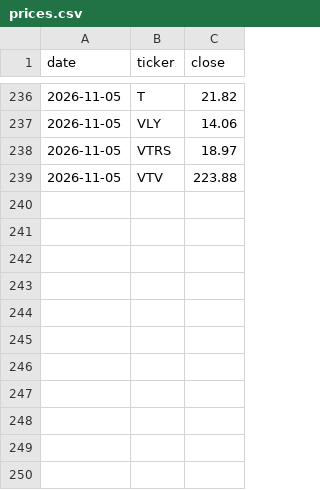
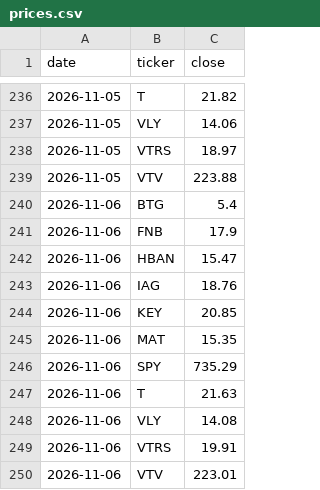
Before and after one commit to craigwmc2/Default, a CSV file: prices/prices.csv, drawn as a sheet; only a part is shown, gaps mark what is left out.

Commit message:
Update prices

```diff
--- a/prices/prices.csv
+++ b/prices/prices.csv
@@ -239 +239,12 @@ date,ticker,close
 2026-11-05,VTV,223.88
+2026-11-06,BTG,5.4
+2026-11-06,FNB,17.9
+2026-11-06,HBAN,15.47
+2026-11-06,IAG,18.76
+2026-11-06,KEY,20.85
+2026-11-06,MAT,15.35
+2026-11-06,SPY,735.29
+2026-11-06,T,21.63
+2026-11-06,VLY,14.08
+2026-11-06,VTRS,19.91
+2026-11-06,VTV,223.01
```
